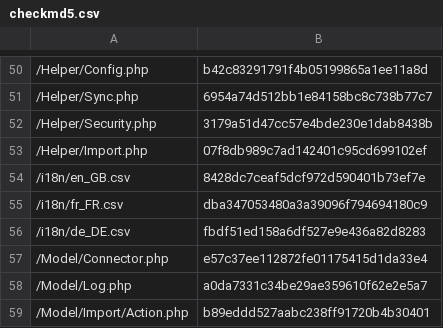
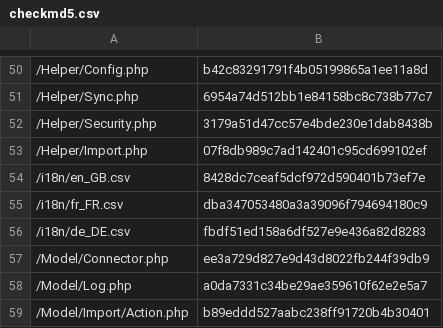
Before and after one commit to lengow/plugin-magento2, a CSV file: etc/checkmd5.csv, drawn as a sheet; only a part is shown, gaps mark what is left out.

```diff
--- a/etc/checkmd5.csv
+++ b/etc/checkmd5.csv
@@ -56,3 +56,3 @@
 /i18n/de_DE.csv|fbdf51ed158a6df527e9e436a82d8283
-/Model/Connector.php|e57c37ee112872fe01175415d1da33e4
+/Model/Connector.php|ee3a729d827e9d43d8022fb244f39db9
 /Model/Log.php|a0da7331c34be29ae359610f62e2e5a7
```
Also changed, not shown: 1 other file.
